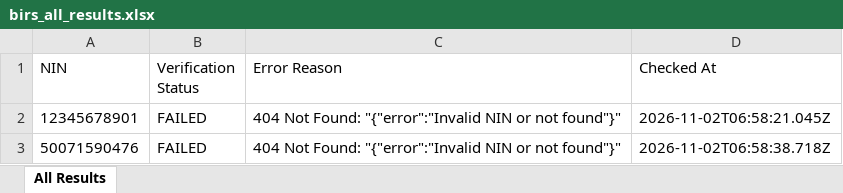
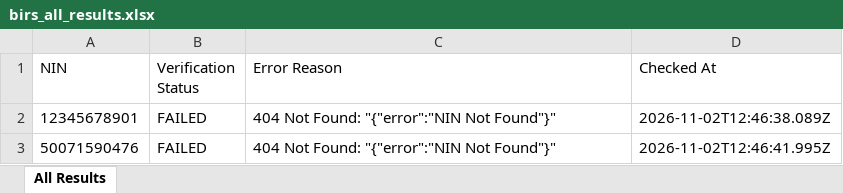
Before and after one commit to elight2026/birm, an Excel workbook: autobot/results/birs_all_results.xlsx, sheet All Results, drawn as a sheet; values as stored, in another font and other column widths than the file's, no borders; the diff names each change by its address in the sheet, - before the commit and + after, or states it on an @@ line.

Commit message:
chore: autobot results [skip ci]

```diff
--- a/autobot/results/birs_all_results.xlsx (sheet All Results)
+++ b/autobot/results/birs_all_results.xlsx (sheet All Results)
-C2:C3 (Error Reason): …Not Found: "{"error":"Invalid NIN or not found"}"
+C2:C3 (Error Reason): …Not Found: "{"error":"NIN Not Found"}"
-D2 (Checked At): 2026-11-02T06:58:21.045Z
+D2 (Checked At): 2026-11-02T12:46:38.089Z
-D3 (Checked At): 2026-11-02T06:58:38.718Z
+D3 (Checked At): 2026-11-02T12:46:41.995Z
```
